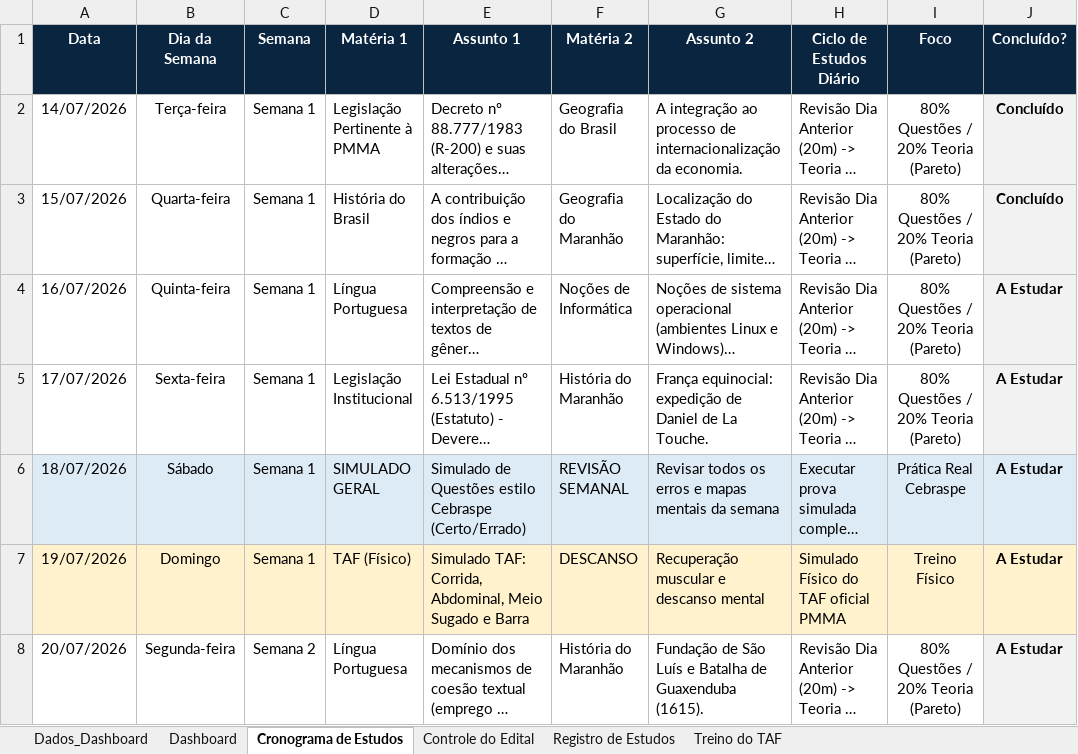
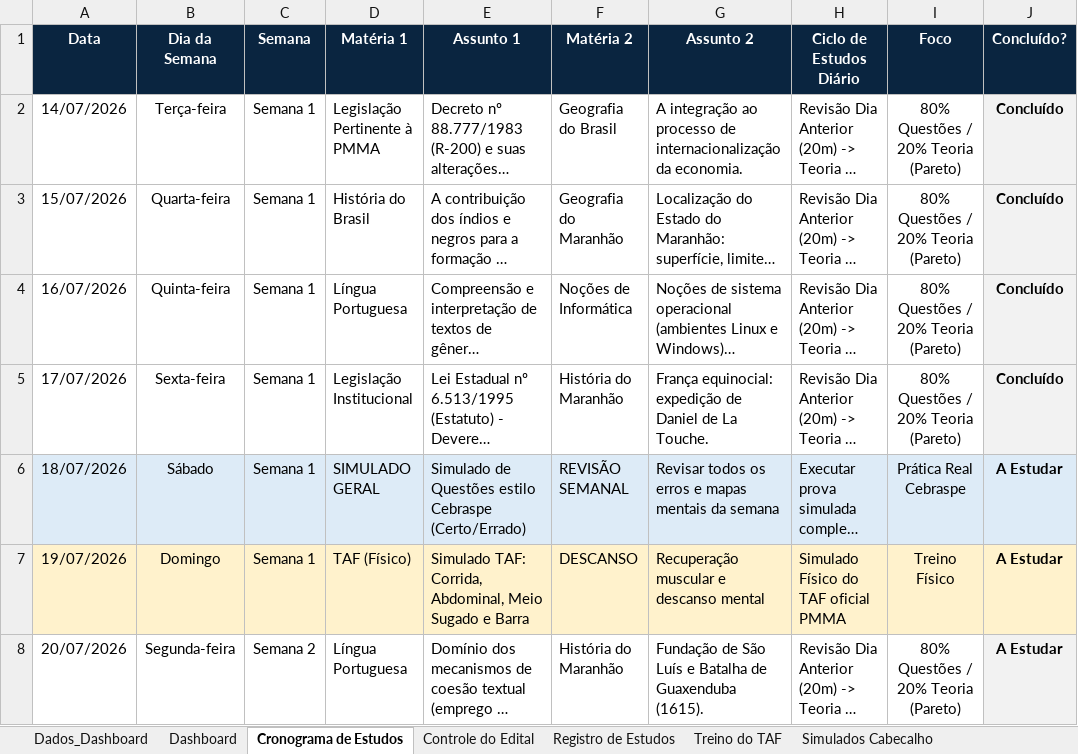
Before and after one commit to costa-anderson/pmma-2026, an Excel workbook: Plano_de_Estudos_PMMA_2026.xlsm, sheet Cronograma de Estudos, drawn as a sheet; only a part is shown; long unchanged cells end in …; values as stored, in another font and other column widths than the file's, no borders; charts and pictures not drawn; the diff names each change by its address in the sheet, - before the commit and + after, or states it on an @@ line.

```diff
--- a/Plano_de_Estudos_PMMA_2026.xlsm (sheet Cronograma de Estudos)
+++ b/Plano_de_Estudos_PMMA_2026.xlsm (sheet Cronograma de Estudos)
+sheet tab: Simulados Cabecalho
-J4:J5 (Concluído?): A Estudar
+J4:J5 (Concluído?): Concluído
```
Also changed, not shown: sheet Registro de Estudos, sheet Controle do Edital, sheet Dashboard, sheet Dados_Dashboard, sheet Treino do TAF, other sheet tabs, charts or pictures, 53 other files.
